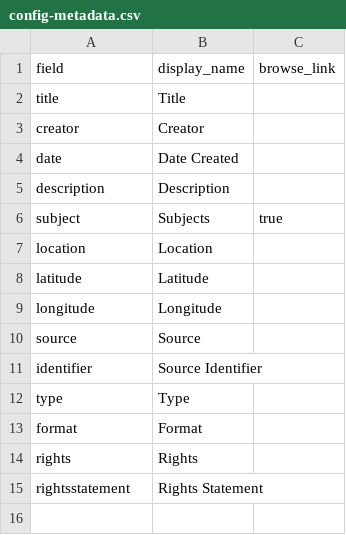
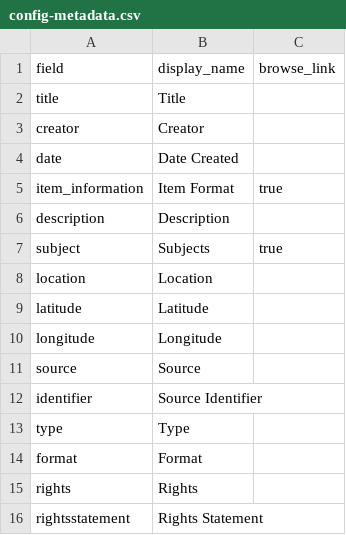
Before and after one commit to CollectionBuilder/dhsi-demo, a CSV file: _data/config-metadata.csv, drawn as a sheet.

```diff
--- a/_data/config-metadata.csv
+++ b/_data/config-metadata.csv
@@ -4,2 +4,3 @@ creator,Creator,
 date,Date Created,
+item_information,Item Format,true
 description,Description,
```
Also changed, not shown: 4 other files.
